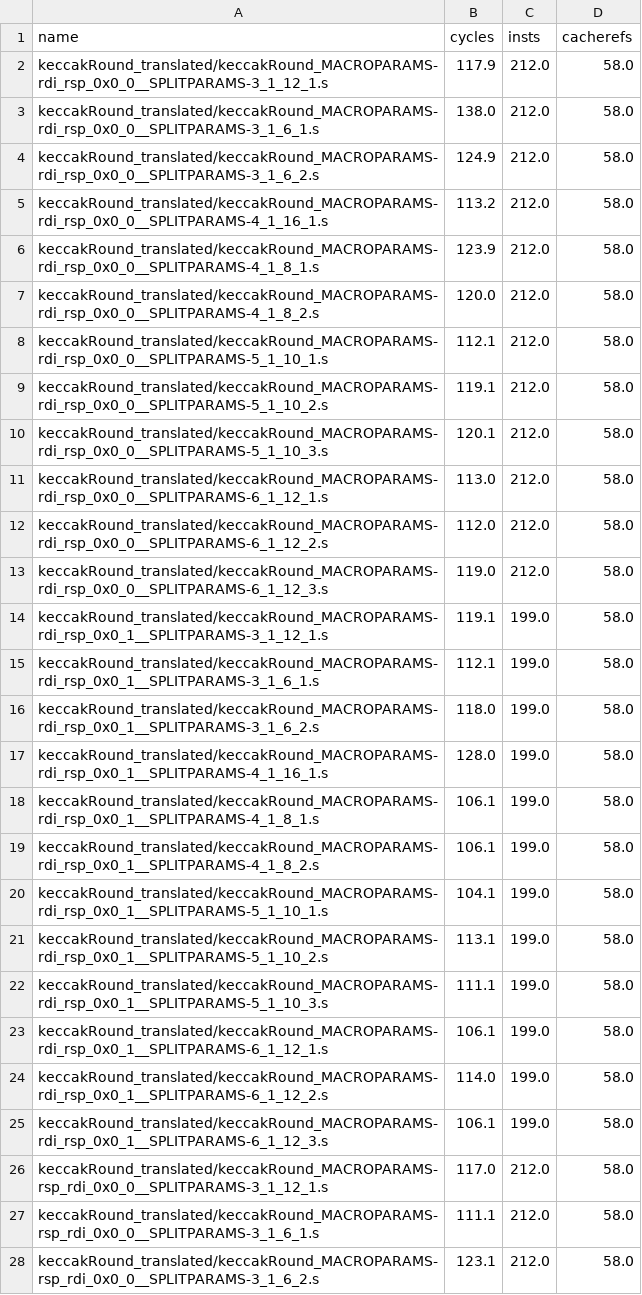
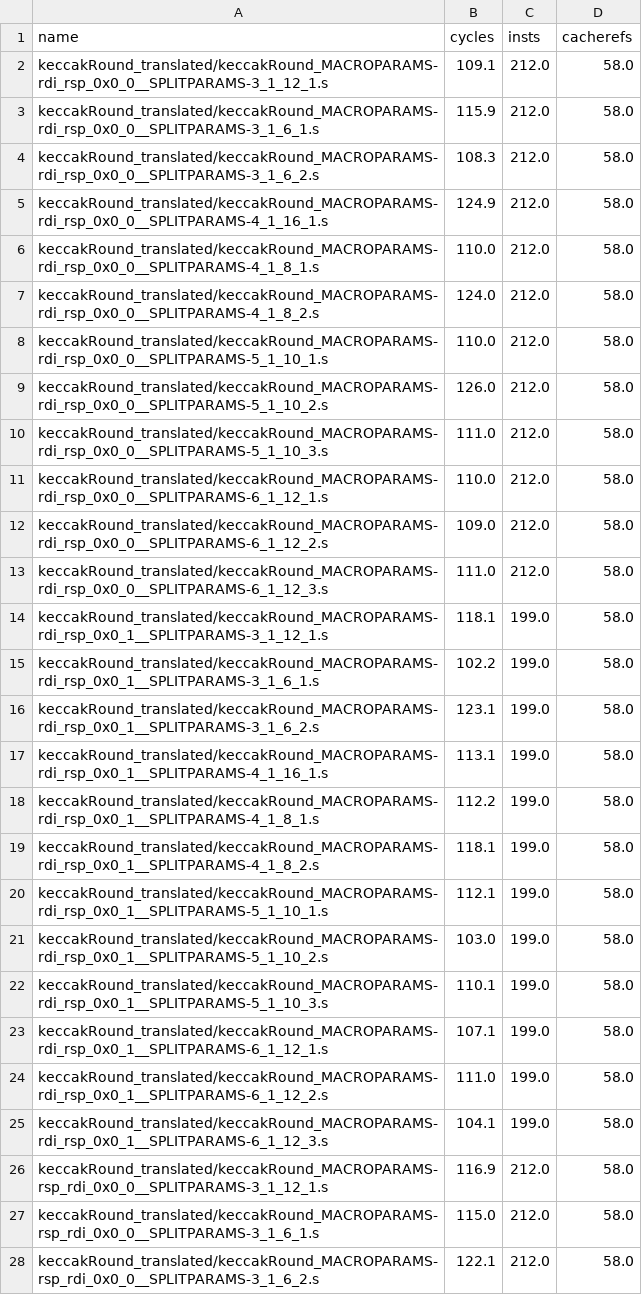
Before and after one commit to h2parson/x86_benchmarking, a CSV file: csv_results/results_unroll_10.csv, drawn as a sheet; only a part is shown; the diff covers the shown part only.

```diff
--- a/csv_results/results_unroll_10.csv
+++ b/csv_results/results_unroll_10.csv
@@ -1,28 +1,28 @@
 name,cycles,insts,cacherefs
-keccakRound_translated/keccakRound_MACROPARAMS-rdi_rsp_0x0_0__SPLITPARAMS-3_1_12_1.s,117.9,212.0,58.0
-keccakRound_translated/keccakRound_MACROPARAMS-rdi_rsp_0x0_0__SPLITPARAMS-3_1_6_1.s,138.0,212.0,58.0
-keccakRound_translated/keccakRound_MACROPARAMS-rdi_rsp_0x0_0__SPLITPARAMS-3_1_6_2.s,124.9,212.0,58.0
-keccakRound_translated/keccakRound_MACROPARAMS-rdi_rsp_0x0_0__SPLITPARAMS-4_1_16_1.s,113.2,212.0,58.0
-keccakRound_translated/keccakRound_MACROPARAMS-rdi_rsp_0x0_0__SPLITPARAMS-4_1_8_1.s,123.9,212.0,58.0
-keccakRound_translated/keccakRound_MACROPARAMS-rdi_rsp_0x0_0__SPLITPARAMS-4_1_8_2.s,120.0,212.0,58.0
-keccakRound_translated/keccakRound_MACROPARAMS-rdi_rsp_0x0_0__SPLITPARAMS-5_1_10_1.s,112.1,212.0,58.0
-keccakRound_translated/keccakRound_MACROPARAMS-rdi_rsp_0x0_0__SPLITPARAMS-5_1_10_2.s,119.1,212.0,58.0
-keccakRound_translated/keccakRound_MACROPARAMS-rdi_rsp_0x0_0__SPLITPARAMS-5_1_10_3.s,120.1,212.0,58.0
-keccakRound_translated/keccakRound_MACROPARAMS-rdi_rsp_0x0_0__SPLITPARAMS-6_1_12_1.s,113.0,212.0,58.0
-keccakRound_translated/keccakRound_MACROPARAMS-rdi_rsp_0x0_0__SPLITPARAMS-6_1_12_2.s,112.0,212.0,58.0
-keccakRound_translated/keccakRound_MACROPARAMS-rdi_rsp_0x0_0__SPLITPARAMS-6_1_12_3.s,119.0,212.0,58.0
-keccakRound_translated/keccakRound_MACROPARAMS-rdi_rsp_0x0_1__SPLITPARAMS-3_1_12_1.s,119.1,199.0,58.0
-keccakRound_translated/keccakRound_MACROPARAMS-rdi_rsp_0x0_1__SPLITPARAMS-3_1_6_1.s,112.1,199.0,58.0
-keccakRound_translated/keccakRound_MACROPARAMS-rdi_rsp_0x0_1__SPLITPARAMS-3_1_6_2.s,118.0,199.0,58.0
-keccakRound_translated/keccakRound_MACROPARAMS-rdi_rsp_0x0_1__SPLITPARAMS-4_1_16_1.s,128.0,199.0,58.0
-keccakRound_translated/keccakRound_MACROPARAMS-rdi_rsp_0x0_1__SPLITPARAMS-4_1_8_1.s,106.1,199.0,58.0
-keccakRound_translated/keccakRound_MACROPARAMS-rdi_rsp_0x0_1__SPLITPARAMS-4_1_8_2.s,106.1,199.0,58.0
-keccakRound_translated/keccakRound_MACROPARAMS-rdi_rsp_0x0_1__SPLITPARAMS-5_1_10_1.s,104.1,199.0,58.0
-keccakRound_translated/keccakRound_MACROPARAMS-rdi_rsp_0x0_1__SPLITPARAMS-5_1_10_2.s,113.1,199.0,58.0
-keccakRound_translated/keccakRound_MACROPARAMS-rdi_rsp_0x0_1__SPLITPARAMS-5_1_10_3.s,111.1,199.0,58.0
-keccakRound_translated/keccakRound_MACROPARAMS-rdi_rsp_0x0_1__SPLITPARAMS-6_1_12_1.s,106.1,199.0,58.0
-keccakRound_translated/keccakRound_MACROPARAMS-rdi_rsp_0x0_1__SPLITPARAMS-6_1_12_2.s,114.0,199.0,58.0
-keccakRound_translated/keccakRound_MACROPARAMS-rdi_rsp_0x0_1__SPLITPARAMS-6_1_12_3.s,106.1,199.0,58.0
-keccakRound_translated/keccakRound_MACROPARAMS-rsp_rdi_0x0_0__SPLITPARAMS-3_1_12_1.s,117.0,212.0,58.0
-keccakRound_translated/keccakRound_MACROPARAMS-rsp_rdi_0x0_0__SPLITPARAMS-3_1_6_1.s,111.1,212.0,58.0
-keccakRound_translated/keccakRound_MACROPARAMS-rsp_rdi_0x0_0__SPLITPARAMS-3_1_6_2.s,123.1,212.0,58.0
+keccakRound_translated/keccakRound_MACROPARAMS-rdi_rsp_0x0_0__SPLITPARAMS-3_1_12_1.s,109.1,212.0,58.0
+keccakRound_translated/keccakRound_MACROPARAMS-rdi_rsp_0x0_0__SPLITPARAMS-3_1_6_1.s,115.9,212.0,58.0
+keccakRound_translated/keccakRound_MACROPARAMS-rdi_rsp_0x0_0__SPLITPARAMS-3_1_6_2.s,108.3,212.0,58.0
+keccakRound_translated/keccakRound_MACROPARAMS-rdi_rsp_0x0_0__SPLITPARAMS-4_1_16_1.s,124.9,212.0,58.0
+keccakRound_translated/keccakRound_MACROPARAMS-rdi_rsp_0x0_0__SPLITPARAMS-4_1_8_1.s,110.0,212.0,58.0
+keccakRound_translated/keccakRound_MACROPARAMS-rdi_rsp_0x0_0__SPLITPARAMS-4_1_8_2.s,124.0,212.0,58.0
+keccakRound_translated/keccakRound_MACROPARAMS-rdi_rsp_0x0_0__SPLITPARAMS-5_1_10_1.s,110.0,212.0,58.0
+keccakRound_translated/keccakRound_MACROPARAMS-rdi_rsp_0x0_0__SPLITPARAMS-5_1_10_2.s,126.0,212.0,58.0
+keccakRound_translated/keccakRound_MACROPARAMS-rdi_rsp_0x0_0__SPLITPARAMS-5_1_10_3.s,111.0,212.0,58.0
+keccakRound_translated/keccakRound_MACROPARAMS-rdi_rsp_0x0_0__SPLITPARAMS-6_1_12_1.s,110.0,212.0,58.0
+keccakRound_translated/keccakRound_MACROPARAMS-rdi_rsp_0x0_0__SPLITPARAMS-6_1_12_2.s,109.0,212.0,58.0
+keccakRound_translated/keccakRound_MACROPARAMS-rdi_rsp_0x0_0__SPLITPARAMS-6_1_12_3.s,111.0,212.0,58.0
+keccakRound_translated/keccakRound_MACROPARAMS-rdi_rsp_0x0_1__SPLITPARAMS-3_1_12_1.s,118.1,199.0,58.0
+keccakRound_translated/keccakRound_MACROPARAMS-rdi_rsp_0x0_1__SPLITPARAMS-3_1_6_1.s,102.2,199.0,58.0
+keccakRound_translated/keccakRound_MACROPARAMS-rdi_rsp_0x0_1__SPLITPARAMS-3_1_6_2.s,123.1,199.0,58.0
+keccakRound_translated/keccakRound_MACROPARAMS-rdi_rsp_0x0_1__SPLITPARAMS-4_1_16_1.s,113.1,199.0,58.0
+keccakRound_translated/keccakRound_MACROPARAMS-rdi_rsp_0x0_1__SPLITPARAMS-4_1_8_1.s,112.2,199.0,58.0
+keccakRound_translated/keccakRound_MACROPARAMS-rdi_rsp_0x0_1__SPLITPARAMS-4_1_8_2.s,118.1,199.0,58.0
+keccakRound_translated/keccakRound_MACROPARAMS-rdi_rsp_0x0_1__SPLITPARAMS-5_1_10_1.s,112.1,199.0,58.0
+keccakRound_translated/keccakRound_MACROPARAMS-rdi_rsp_0x0_1__SPLITPARAMS-5_1_10_2.s,103.0,199.0,58.0
+keccakRound_translated/keccakRound_MACROPARAMS-rdi_rsp_0x0_1__SPLITPARAMS-5_1_10_3.s,110.1,199.0,58.0
+keccakRound_translated/keccakRound_MACROPARAMS-rdi_rsp_0x0_1__SPLITPARAMS-6_1_12_1.s,107.1,199.0,58.0
+keccakRound_translated/keccakRound_MACROPARAMS-rdi_rsp_0x0_1__SPLITPARAMS-6_1_12_2.s,111.0,199.0,58.0
+keccakRound_translated/keccakRound_MACROPARAMS-rdi_rsp_0x0_1__SPLITPARAMS-6_1_12_3.s,104.1,199.0,58.0
+keccakRound_translated/keccakRound_MACROPARAMS-rsp_rdi_0x0_0__SPLITPARAMS-3_1_12_1.s,116.9,212.0,58.0
+keccakRound_translated/keccakRound_MACROPARAMS-rsp_rdi_0x0_0__SPLITPARAMS-3_1_6_1.s,115.0,212.0,58.0
+keccakRound_translated/keccakRound_MACROPARAMS-rsp_rdi_0x0_0__SPLITPARAMS-3_1_6_2.s,122.1,212.0,58.0
```
Also changed, not shown: 69 edited cells elsewhere in this file, 2 other files.
